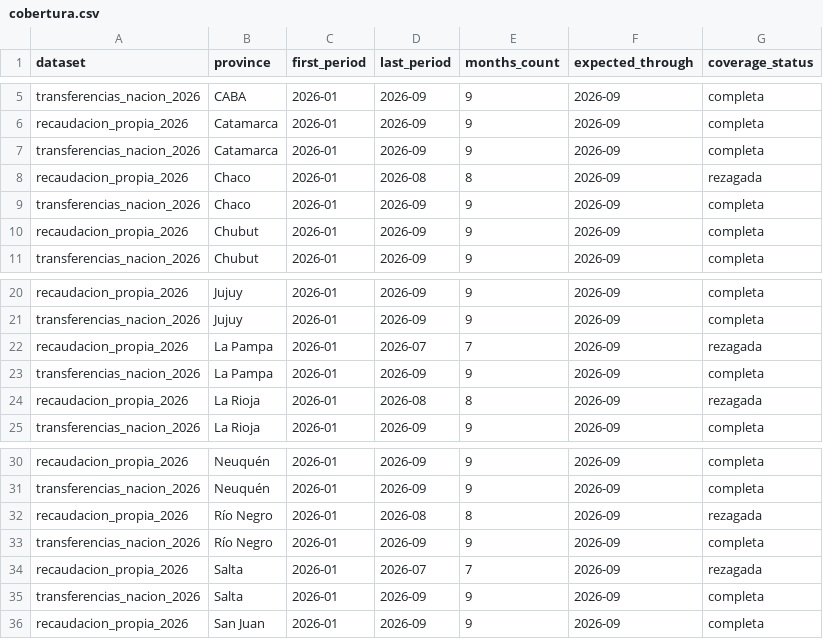
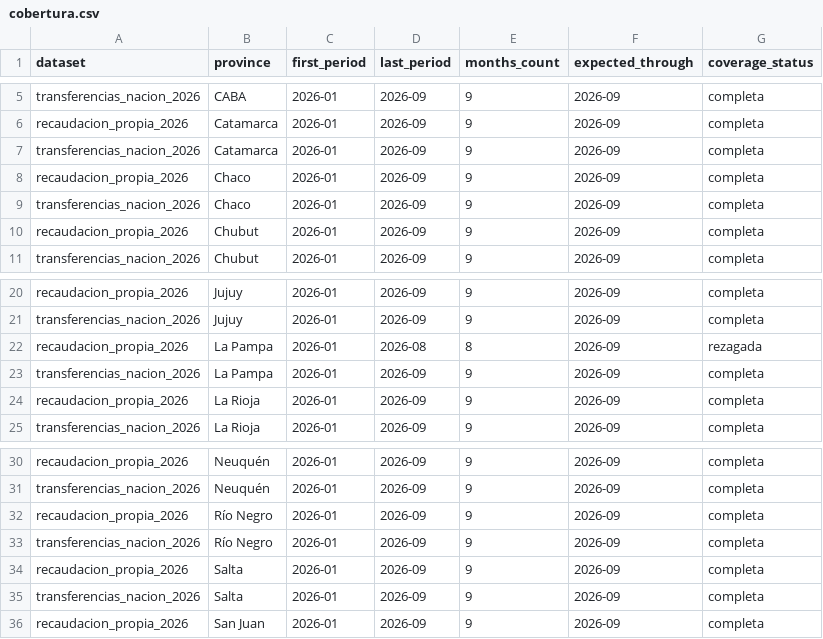
Before and after one commit to federico18pellegrini-ux/tablero-fiscal-provincias, a CSV file: data/cobertura.csv, drawn as a sheet; only a part is shown, gaps mark what is left out.

```diff
--- a/data/cobertura.csv
+++ b/data/cobertura.csv
@@ -7,3 +7,3 @@ recaudacion_propia_2026,Catamarca,2026-01,2026-09,9,2026-09,completa
 transferencias_nacion_2026,Catamarca,2026-01,2026-09,9,2026-09,completa
-recaudacion_propia_2026,Chaco,2026-01,2026-08,8,2026-09,rezagada
+recaudacion_propia_2026,Chaco,2026-01,2026-09,9,2026-09,completa
 transferencias_nacion_2026,Chaco,2026-01,2026-09,9,2026-09,completa
@@ -21,5 +21,5 @@ recaudacion_propia_2026,Jujuy,2026-01,2026-09,9,2026-09,completa
 transferencias_nacion_2026,Jujuy,2026-01,2026-09,9,2026-09,completa
-recaudacion_propia_2026,La Pampa,2026-01,2026-07,7,2026-09,rezagada
+recaudacion_propia_2026,La Pampa,2026-01,2026-08,8,2026-09,rezagada
 transferencias_nacion_2026,La Pampa,2026-01,2026-09,9,2026-09,completa
-recaudacion_propia_2026,La Rioja,2026-01,2026-08,8,2026-09,rezagada
+recaudacion_propia_2026,La Rioja,2026-01,2026-09,9,2026-09,completa
 transferencias_nacion_2026,La Rioja,2026-01,2026-09,9,2026-09,completa
@@ -31,5 +31,5 @@ recaudacion_propia_2026,Neuquén,2026-01,2026-09,9,2026-09,completa
 transferencias_nacion_2026,Neuquén,2026-01,2026-09,9,2026-09,completa
-recaudacion_propia_2026,Río Negro,2026-01,2026-08,8,2026-09,rezagada
+recaudacion_propia_2026,Río Negro,2026-01,2026-09,9,2026-09,completa
 transferencias_nacion_2026,Río Negro,2026-01,2026-09,9,2026-09,completa
-recaudacion_propia_2026,Salta,2026-01,2026-07,7,2026-09,rezagada
+recaudacion_propia_2026,Salta,2026-01,2026-09,9,2026-09,completa
 transferencias_nacion_2026,Salta,2026-01,2026-09,9,2026-09,completa
```
Also changed, not shown: dashboard_real_dynamics_inputs.csv, data/recaudacion_propia.csv, 25 other files.
